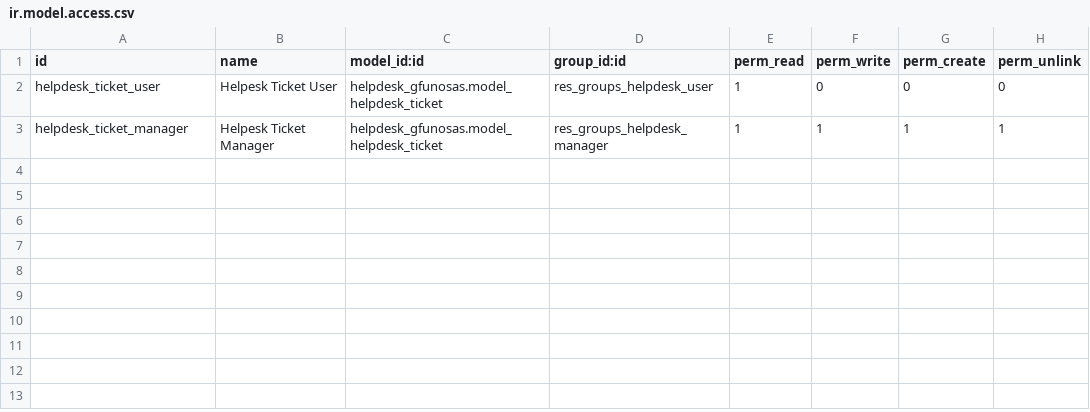
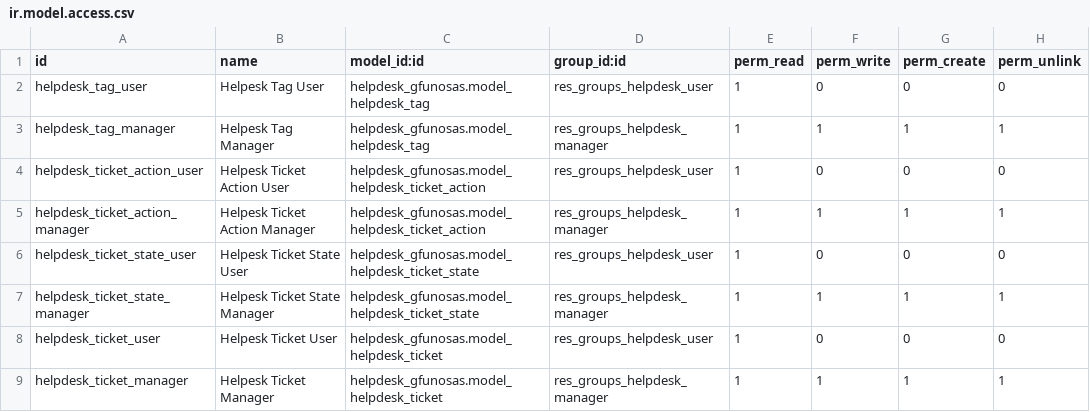
Before and after one commit to ojaviergtz/curso2020-2, a CSV file: helpdesk_gfunosas/security/ir.model.access.csv, drawn as a sheet; the diff names each change by its address in the sheet, - before the commit and + after, or states it on an @@ line.

```diff
--- a/helpdesk_gfunosas/security/ir.model.access.csv
+++ b/helpdesk_gfunosas/security/ir.model.access.csv
+row 2: helpdesk_tag_user | Helpesk Tag User | helpdesk_gfunosas.model_helpdesk_tag | res_groups_helpdesk_user | 1 | 0 | 0 | 0
+row 3: helpdesk_tag_manager | Helpesk Tag Manager | helpdesk_gfunosas.model_helpdesk_tag | res_groups_helpdesk_manager | 1 | 1 | 1 | 1
+row 4: helpdesk_ticket_action_user | Helpesk Ticket Action User | helpdesk_gfunosas.model_helpdesk_ticket_action | res_groups_helpdesk_user | 1 | 0 | 0 | 0
+row 5: helpdesk_ticket_action_manager | Helpesk Ticket Action Manager | helpdesk_gfunosas.model_helpdesk_ticket_action | res_groups_helpdesk_manager | 1 | 1 | 1 | 1
+row 6: helpdesk_ticket_state_user | Helpesk Ticket State User | helpdesk_gfunosas.model_helpdesk_ticket_state | res_groups_helpdesk_user | 1 | 0 | 0 | 0
+row 7: helpdesk_ticket_state_manager | Helpesk Ticket State Manager | helpdesk_gfunosas.model_helpdesk_ticket_state | res_groups_helpdesk_manager | 1 | 1 | 1 | 1
```
Also changed, not shown: 11 other files.
